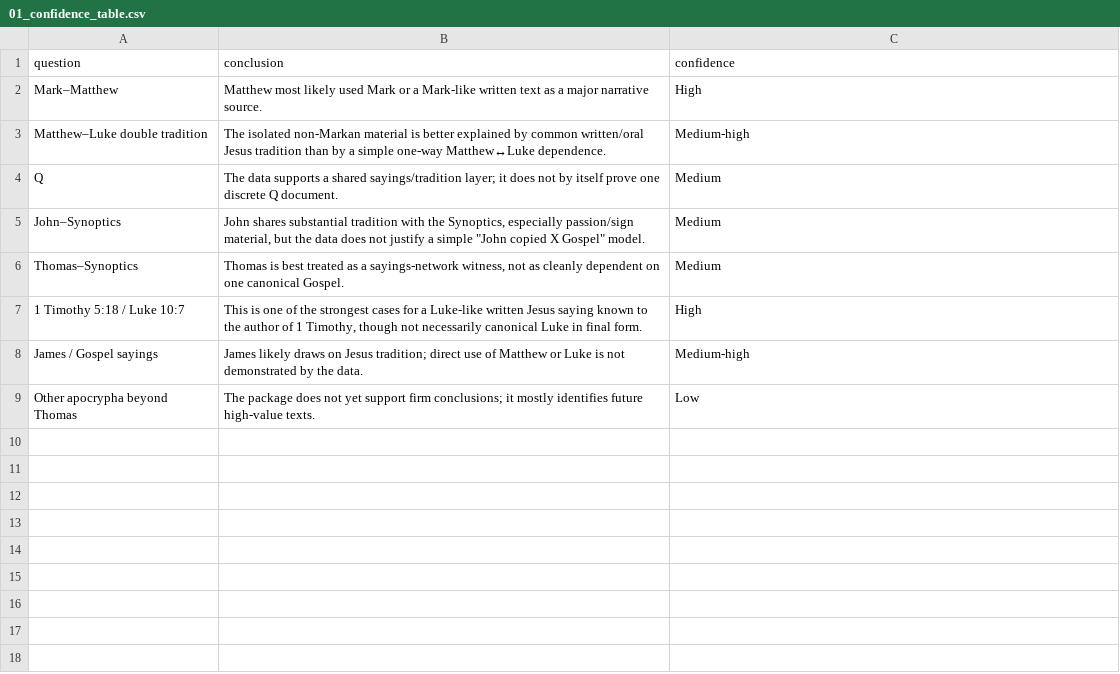
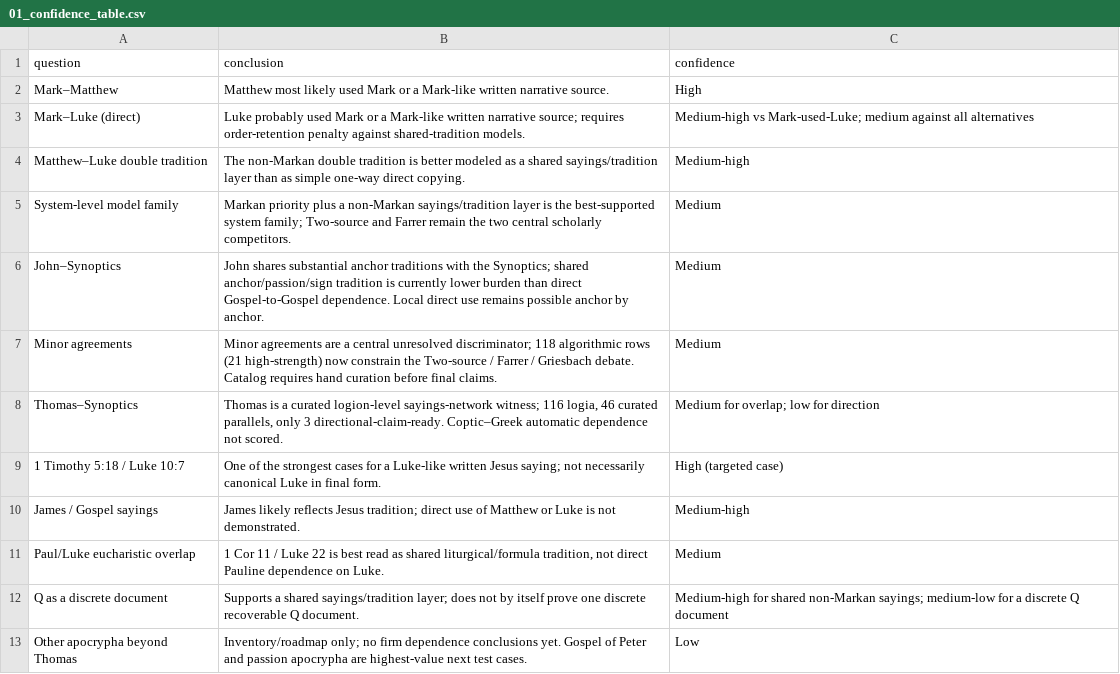
Before and after one commit to scott-fleischman/synopsis-20260417, a CSV file: conclusions/data/01_confidence_table.csv, drawn as a sheet.

```diff
--- a/conclusions/data/01_confidence_table.csv
+++ b/conclusions/data/01_confidence_table.csv
@@ -1,9 +1,13 @@
 question,conclusion,confidence
-Mark–Matthew,Matthew most likely used Mark or a Mark-like written text as a major narrative source.,High
-Matthew–Luke double tradition,"The isolated non-Markan material is better explained by common written/oral Jesus tradition than by a simple one-way Matthew↔Luke dependence.",Medium-high
-Q,The data supports a shared sayings/tradition layer; it does not by itself prove one discrete Q document.,Medium
-John–Synoptics,"John shares substantial tradition with the Synoptics, especially passion/sign material, but the data does not justify a simple ""John copied X Gospel"" model.",Medium
-Thomas–Synoptics,"Thomas is best treated as a sayings-network witness, not as cleanly dependent on one canonical Gospel.",Medium
-1 Timothy 5:18 / Luke 10:7,"This is one of the strongest cases for a Luke-like written Jesus saying known to the author of 1 Timothy, though not necessarily canonical Luke in final form.",High
-James / Gospel sayings,James likely draws on Jesus tradition; direct use of Matthew or Luke is not demonstrated by the data.,Medium-high
-Other apocrypha beyond Thomas,The package does not yet support firm conclusions; it mostly identifies future high-value texts.,Low
+Mark–Matthew,Matthew most likely used Mark or a Mark-like written narrative source.,High
+Mark–Luke (direct),"Luke probably used Mark or a Mark-like written narrative source; requires order-retention penalty against shared-tradition models.",Medium-high vs Mark-used-Luke; medium against all alternatives
+Matthew–Luke double tradition,"The non-Markan double tradition is better modeled as a shared sayings/tradition layer than as simple one-way direct copying.",Medium-high
+System-level model family,Markan priority plus a non-Markan sayings/tradition layer is the best-supported system family; Two-source and Farrer remain the two central scholarly competitors.,Medium
+John–Synoptics,"John shares substantial anchor traditions with the Synoptics; shared anchor/passion/sign tradition is currently lower burden than direct Gospel-to-Gospel dependence. Local direct use remains possible anchor by anchor.",Medium
+Minor agreements,"Minor agreements are a central unresolved discriminator; 118 algorithmic rows (21 high-strength) now constrain the Two-source / Farrer / Griesbach debate. Catalog requires hand curation before final claims.",Medium
+Thomas–Synoptics,"Thomas is a curated logion-level sayings-network witness; 116 logia, 46 curated parallels, only 3 directional-claim-ready. Coptic–Greek automatic dependence not scored.",Medium for overlap; low for direction
+1 Timothy 5:18 / Luke 10:7,"One of the strongest cases for a Luke-like written Jesus saying; not necessarily canonical Luke in final form.",High (targeted case)
+James / Gospel sayings,James likely reflects Jesus tradition; direct use of Matthew or Luke is not demonstrated.,Medium-high
+Paul/Luke eucharistic overlap,"1 Cor 11 / Luke 22 is best read as shared liturgical/formula tradition, not direct Pauline dependence on Luke.",Medium
+Q as a discrete document,Supports a shared sayings/tradition layer; does not by itself prove one discrete recoverable Q document.,Medium-high for shared non-Markan sayings; medium-low for a discrete Q document
+Other apocrypha beyond Thomas,Inventory/roadmap only; no firm dependence conclusions yet. Gospel of Peter and passion apocrypha are highest-value next test cases.,Low
```
Also changed, not shown: 18 other files.
